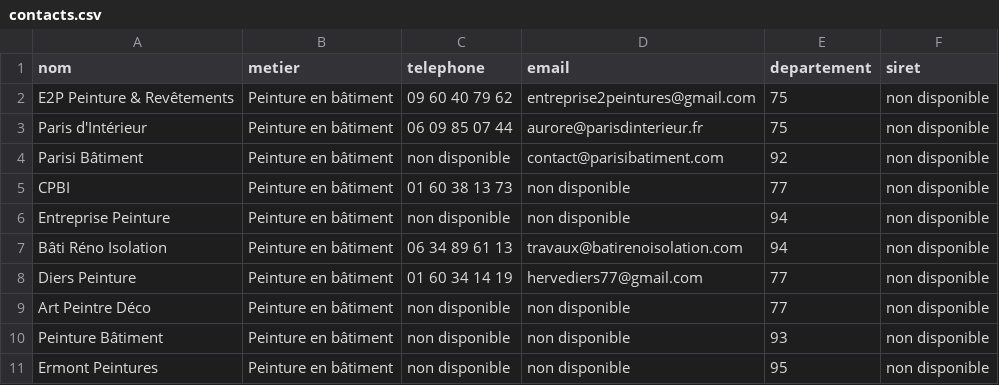
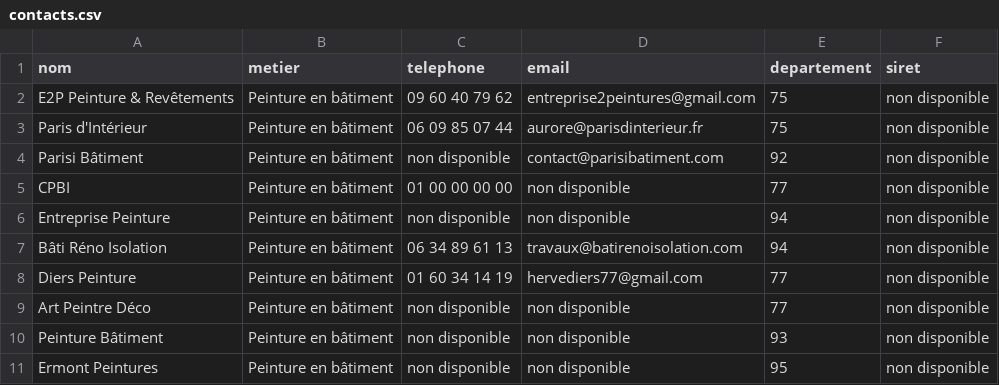
Before and after one commit to christophesadkowski-art/artisans-connectes-scripts, a CSV file: contacts.csv, drawn as a sheet.

```diff
--- a/contacts.csv
+++ b/contacts.csv
@@ -4,3 +4,3 @@ Paris d'Intérieur,Peinture en bâtiment,06 09 85 07 44,aurore@parisdinterieur.f
 Parisi Bâtiment,Peinture en bâtiment,non disponible,contact@parisibatiment.com,92,non disponible
-CPBI,Peinture en bâtiment,01 60 38 13 73,non disponible,77,non disponible
+CPBI,Peinture en bâtiment,01 00 00 00 00,non disponible,77,non disponible
 Entreprise Peinture,Peinture en bâtiment,non disponible,non disponible,94,non disponible
```
